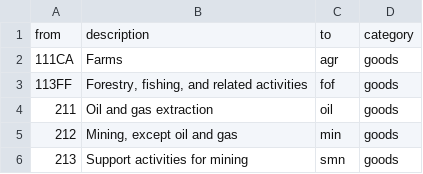
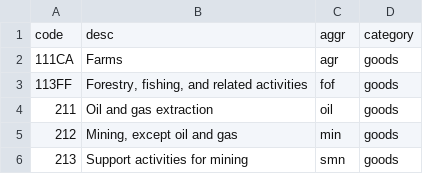
Before and after one commit to NREL/SLiDE, a CSV file: data/coremaps/bea_all.csv, drawn as a sheet; only a part is shown; removed rows and columns are numbered as before the commit, all else as after; the diff names each change by its address in the sheet, - before the commit and + after, or states it on an @@ line.

```diff
--- a/data/coremaps/bea_all.csv
+++ b/data/coremaps/bea_all.csv
-row 1: from | description | to | category
+row 1: code | desc | aggr | category
```
Also changed, not shown: 19 other files.
